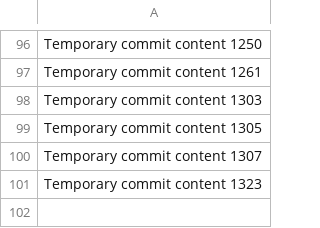
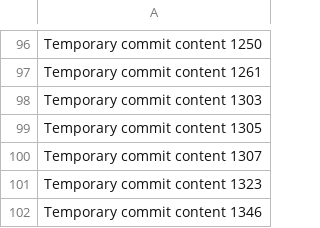
Before and after one commit to hinase01/cloud-783-k, a CSV file: data.csv, drawn as a sheet; only a part is shown, gaps mark what is left out; the diff names each change by its address in the sheet, - before the commit and + after, or states it on an @@ line.

```diff
--- a/data.csv
+++ b/data.csv
+row 102: Temporary commit content 1346
```
